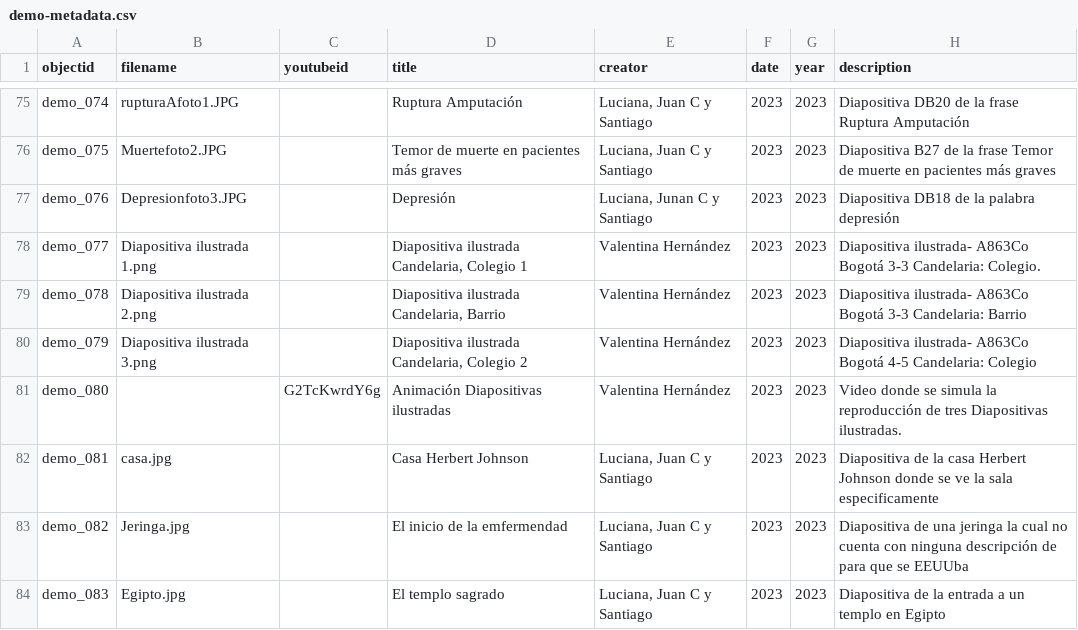
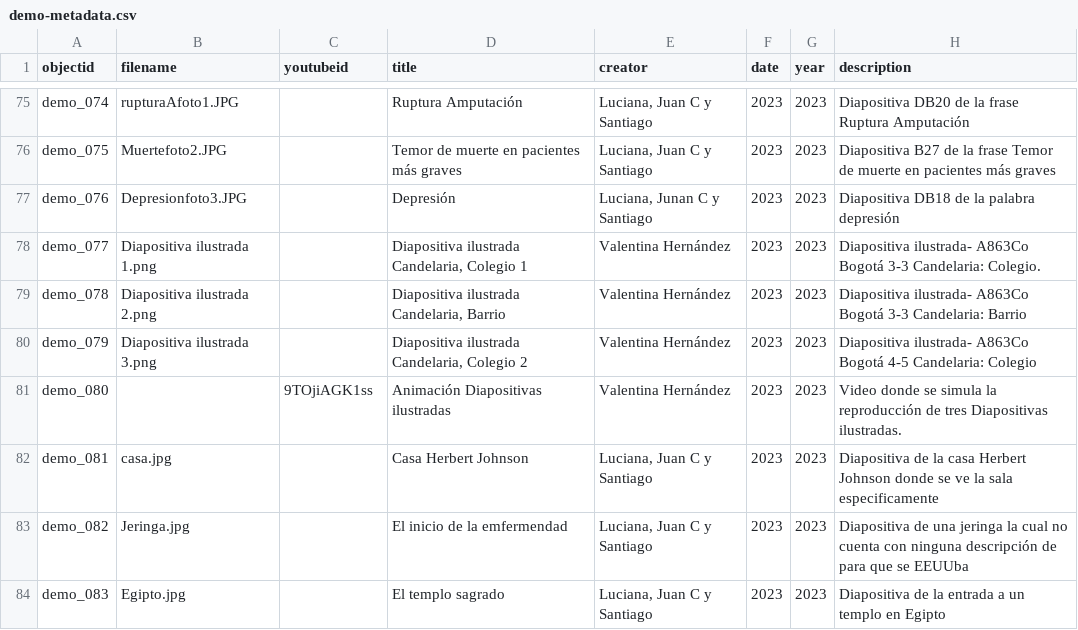
Before and after one commit to cdigitaljaveriana/collectionbuilder-gh, a CSV file: _data/demo-metadata.csv, drawn as a sheet; only a part is shown, gaps mark what is left out; the diff names each change by its address in the sheet, - before the commit and + after, or states it on an @@ line.

Commit message:
data

```diff
--- a/_data/demo-metadata.csv
+++ b/_data/demo-metadata.csv
-C81 (youtubeid): G2TcKwrdY6g
+C81 (youtubeid): 9TOjiAGK1ss
```
